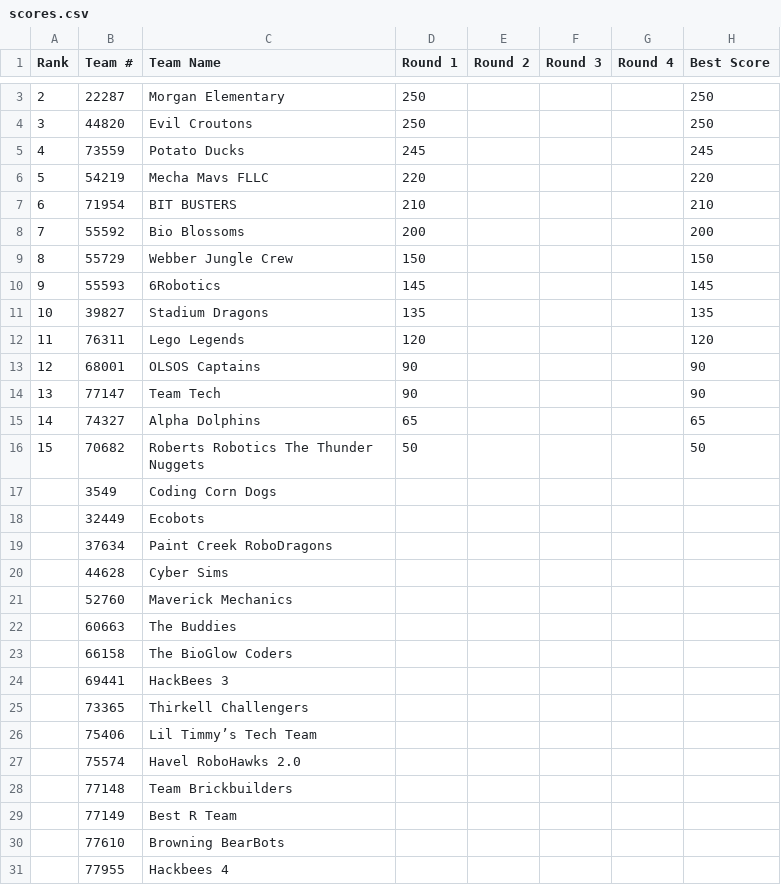
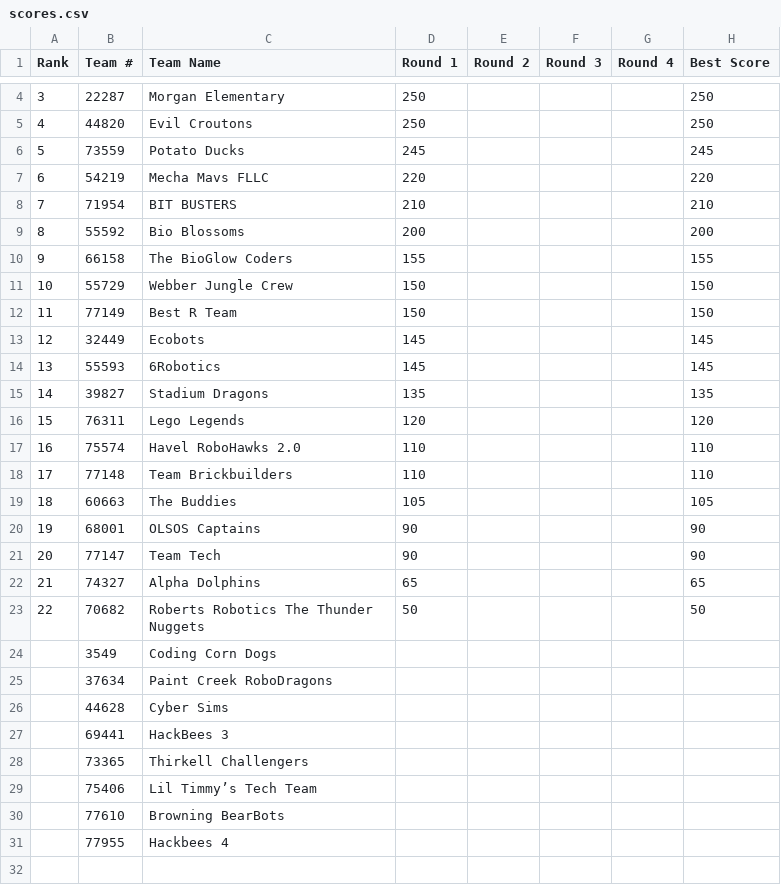
Before and after one commit to Team217/thunderquest.github.io, a CSV file: data/scores.csv, drawn as a sheet; only a part is shown, gaps mark what is left out; the diff covers the shown part only.

```diff
--- a/data/scores.csv
+++ b/data/scores.csv
@@ -3,22 +4,24 @@
-2,22287,Morgan Elementary,250,,,,250
-3,44820,Evil Croutons,250,,,,250
-4,73559,Potato Ducks,245,,,,245
-5,54219,Mecha Mavs FLLC,220,,,,220
-6,71954,BIT BUSTERS,210,,,,210
-7,55592,Bio Blossoms,200,,,,200
-8,55729,Webber Jungle Crew,150,,,,150
-9,55593,6Robotics,145,,,,145
-10,39827,Stadium Dragons,135,,,,135
-11,76311,Lego Legends,120,,,,120
-12,68001,OLSOS Captains,90,,,,90
-13,77147,Team Tech,90,,,,90
-14,74327,Alpha Dolphins,65,,,,65
-15,70682,Roberts Robotics The Thunder Nuggets,50,,,,50
+3,22287,Morgan Elementary,250,,,,250
+4,44820,Evil Croutons,250,,,,250
+5,73559,Potato Ducks,245,,,,245
+6,54219,Mecha Mavs FLLC,220,,,,220
+7,71954,BIT BUSTERS,210,,,,210
+8,55592,Bio Blossoms,200,,,,200
+9,66158,The BioGlow Coders,155,,,,155
+10,55729,Webber Jungle Crew,150,,,,150
+11,77149,Best R Team,150,,,,150
+12,32449,Ecobots,145,,,,145
+13,55593,6Robotics,145,,,,145
+14,39827,Stadium Dragons,135,,,,135
+15,76311,Lego Legends,120,,,,120
+16,75574,Havel RoboHawks 2.0,110,,,,110
+17,77148,Team Brickbuilders,110,,,,110
+18,60663,The Buddies,105,,,,105
+19,68001,OLSOS Captains,90,,,,90
+20,77147,Team Tech,90,,,,90
+21,74327,Alpha Dolphins,65,,,,65
+22,70682,Roberts Robotics The Thunder Nuggets,50,,,,50
 ,3549,Coding Corn Dogs,,,,,
-,32449,Ecobots,,,,,
 ,37634,Paint Creek RoboDragons,,,,,
 ,44628,Cyber Sims,,,,,
-,52760,Maverick Mechanics,,,,,
-,60663,The Buddies,,,,,
-,66158,The BioGlow Coders,,,,,
 ,69441,HackBees 3,,,,,
@@ -26,5 +29,2 @@
 ,75406,Lil Timmy’s Tech Team,,,,,
-,75574,Havel RoboHawks 2.0,,,,,
-,77148,Team Brickbuilders,,,,,
-,77149,Best R Team,,,,,
 ,77610,Browning BearBots,,,,,
```
Also changed, not shown: 1 added row and 1 edited cell elsewhere in this file.
